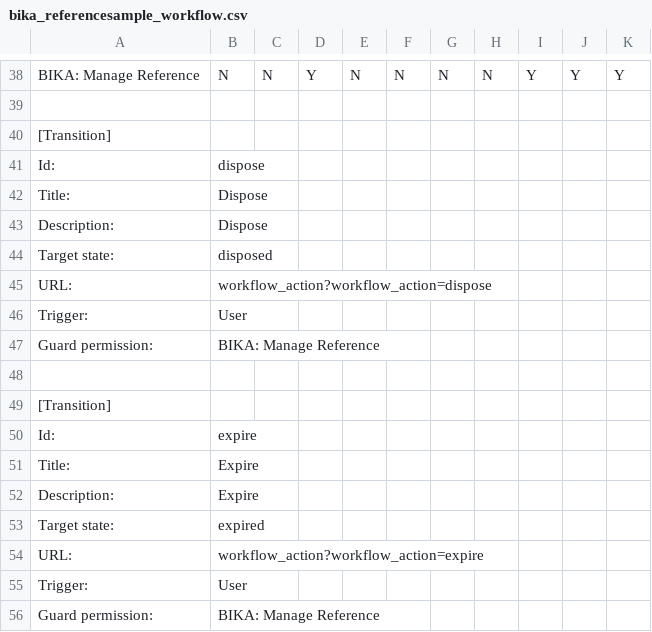
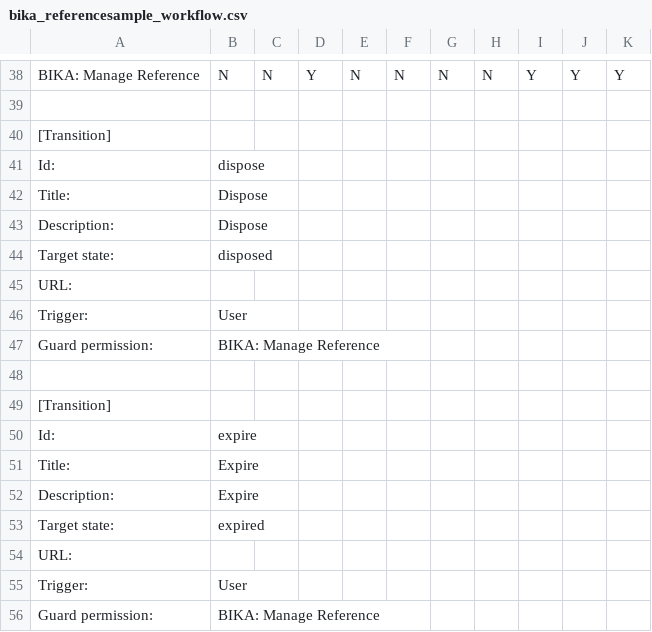
Before and after one commit to senaite/senaite.core, a CSV file: bika/lims/profiles/default/workflow_csv/bika_referencesample_workflow.csv, drawn as a sheet; only a part is shown, gaps mark what is left out.

```diff
--- a/bika/lims/profiles/default/workflow_csv/bika_referencesample_workflow.csv
+++ b/bika/lims/profiles/default/workflow_csv/bika_referencesample_workflow.csv
@@ -44,3 +44,3 @@ Description:,Dispose,,,,,,,,,
 Target state:,disposed,,,,,,,,,
-URL:,workflow_action?workflow_action=dispose,,,,,,,,,
+URL:,,,,,,,,,,
 Trigger:,User,,,,,,,,,
@@ -53,3 +53,3 @@ Description:,Expire,,,,,,,,,
 Target state:,expired,,,,,,,,,
-URL:,workflow_action?workflow_action=expire,,,,,,,,,
+URL:,,,,,,,,,,
 Trigger:,User,,,,,,,,,
```
Also changed, not shown: bika/lims/profiles/default/workflow_csv/bika_analysis_workflow.csv, bika/lims/profiles/default/workflow_csv/bika_ar_workflow.csv, 26 other files.
